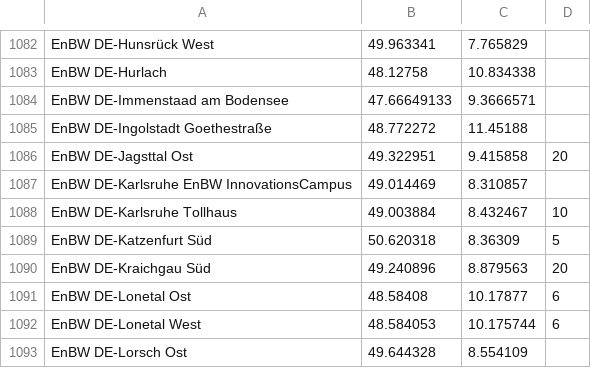
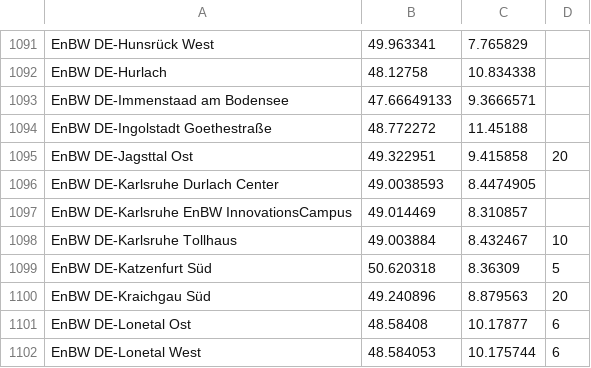
Before and after one commit to bassmaster187/TeslaLogger, a CSV file: TeslaLogger/bin/geofence.csv, drawn as a sheet; only a part is shown, gaps mark what is left out; the shorter side is filled out with more unchanged rows; the diff covers the shown part only; the diff names each change by its address in the sheet, - before the commit and + after, or states it on an @@ line.

```diff
--- a/TeslaLogger/bin/geofence.csv
+++ b/TeslaLogger/bin/geofence.csv
+row 1096: EnBW DE-Karlsruhe Durlach Center | 49.0038593 | 8.4474905
```
Also changed, not shown: 12 added rows, 1 removed row and 1 edited cell elsewhere in this file.
